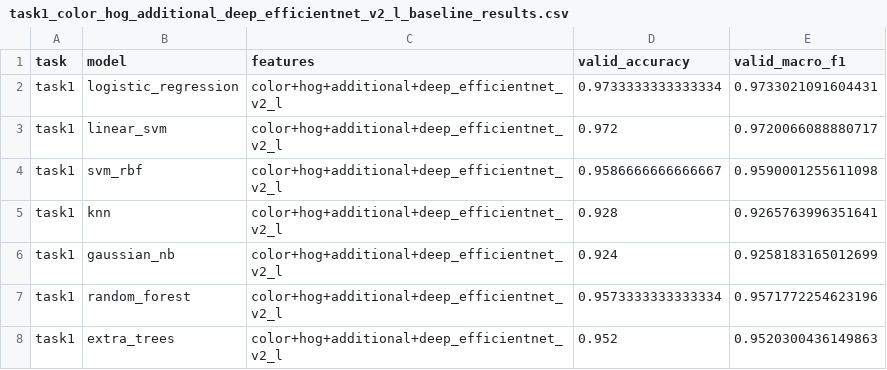
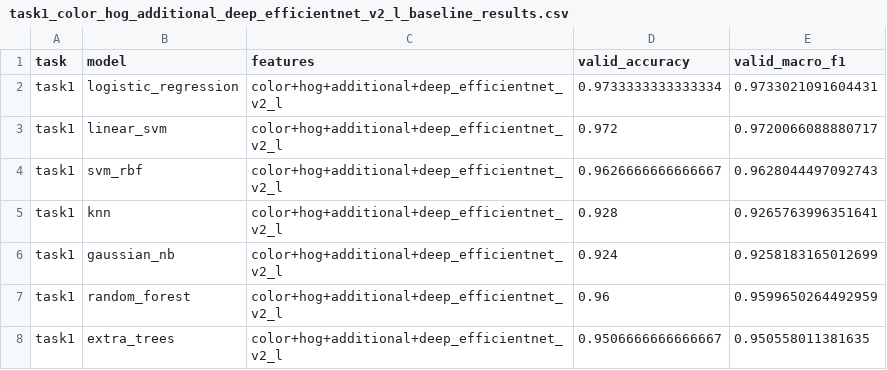
Before and after one commit to yicLionel/ML-project2, a CSV file: outputs/results/task1_color_hog_additional_deep_efficientnet_v2_l_baseline_results.csv, drawn as a sheet.

```diff
--- a/outputs/results/task1_color_hog_additional_deep_efficientnet_v2_l_baseline_results.csv
+++ b/outputs/results/task1_color_hog_additional_deep_efficientnet_v2_l_baseline_results.csv
@@ -3,6 +3,6 @@ task1,logistic_regression,color+hog+additional+deep_efficientnet_v2_l,0.97333333
 task1,linear_svm,color+hog+additional+deep_efficientnet_v2_l,0.972,0.9720066088880717
-task1,svm_rbf,color+hog+additional+deep_efficientnet_v2_l,0.9586666666666667,0.9590001255611098
+task1,svm_rbf,color+hog+additional+deep_efficientnet_v2_l,0.9626666666666667,0.9628044497092743
 task1,knn,color+hog+additional+deep_efficientnet_v2_l,0.928,0.9265763996351641
 task1,gaussian_nb,color+hog+additional+deep_efficientnet_v2_l,0.924,0.9258183165012699
-task1,random_forest,color+hog+additional+deep_efficientnet_v2_l,0.9573333333333334,0.9571772254623196
-task1,extra_trees,color+hog+additional+deep_efficientnet_v2_l,0.952,0.9520300436149863
+task1,random_forest,color+hog+additional+deep_efficientnet_v2_l,0.96,0.9599650264492959
+task1,extra_trees,color+hog+additional+deep_efficientnet_v2_l,0.9506666666666667,0.950558011381635
```
Also changed, not shown: 19 other files.
